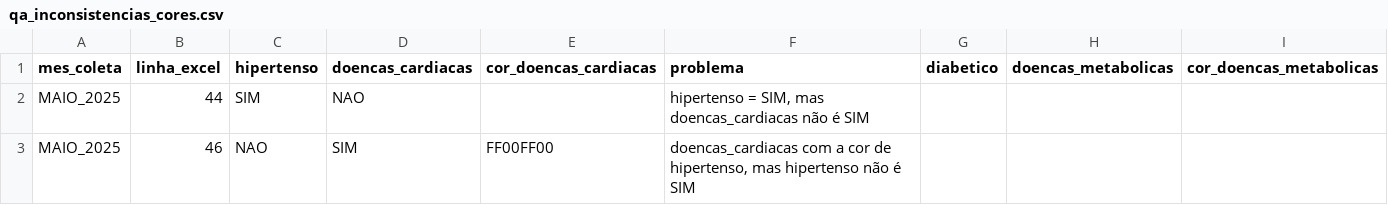
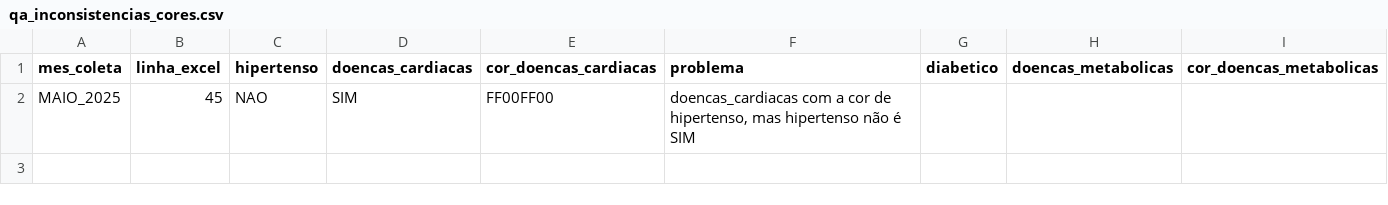
Before and after one commit to watasabi/nurse_epidemic, a CSV file: reports/descriptive/qa_inconsistencias_cores.csv, drawn as a sheet.

```diff
--- a/reports/descriptive/qa_inconsistencias_cores.csv
+++ b/reports/descriptive/qa_inconsistencias_cores.csv
@@ -1,3 +1,2 @@
 mes_coleta,linha_excel,hipertenso,doencas_cardiacas,cor_doencas_cardiacas,problema,diabetico,doencas_metabolicas,cor_doencas_metabolicas
-MAIO_2025,44,SIM,NAO,,"hipertenso = SIM, mas doencas_cardiacas não é SIM",,,
-MAIO_2025,46,NAO,SIM,FF00FF00,"doencas_cardiacas com a cor de hipertenso, mas hipertenso não é SIM",,,
+MAIO_2025,45,NAO,SIM,FF00FF00,"doencas_cardiacas com a cor de hipertenso, mas hipertenso não é SIM",,,
```
Also changed, not shown: reports/association_phik_matrix.csv, reports/depara_valores.csv, 54 other files.
